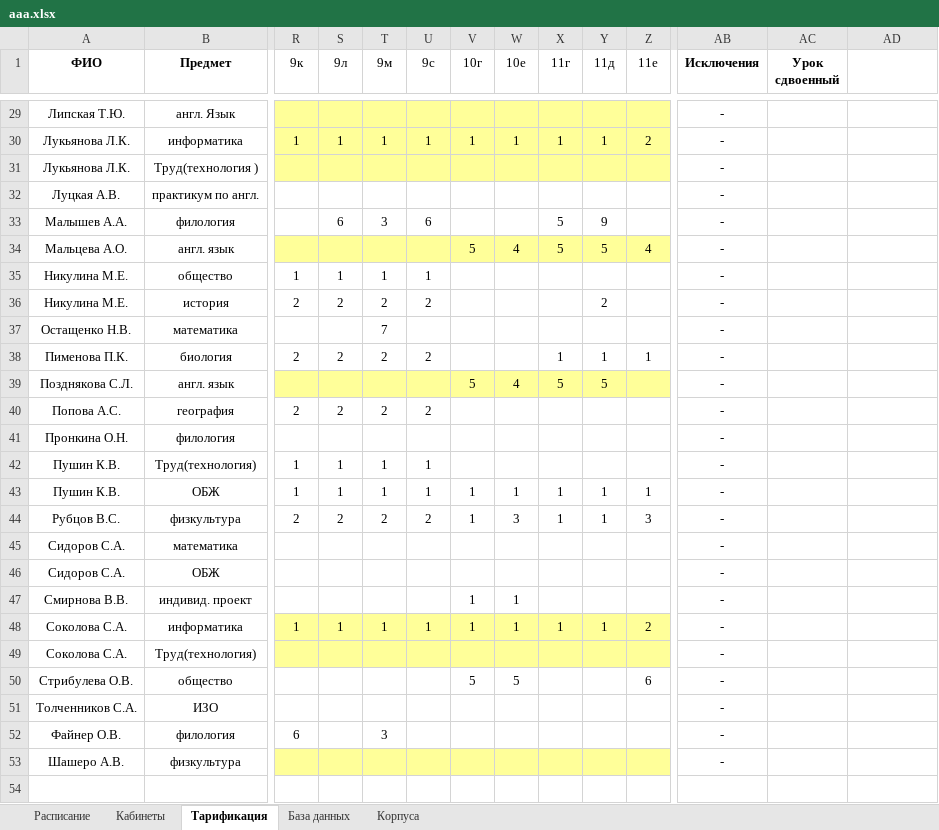
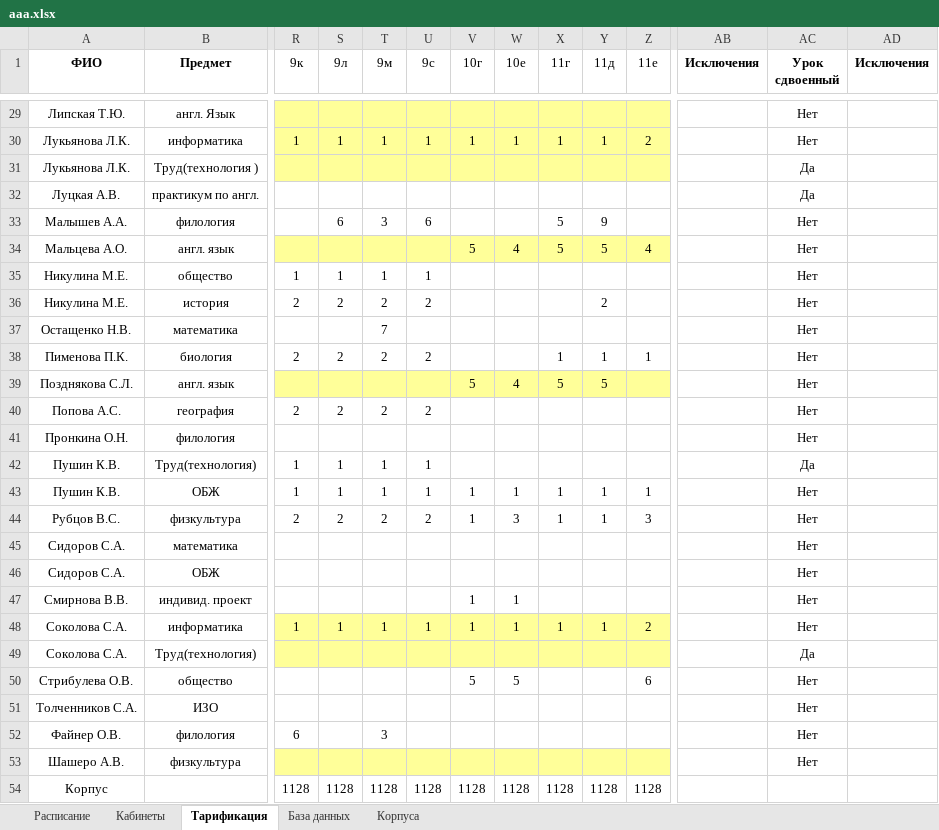
Before and after one commit to MatveyHD-29/SchedulePro, an Excel workbook: aaa.xlsx, sheet Тарификация, drawn as a sheet; only a part is shown, gaps mark what is left out; values as stored, in another font and other column widths than the file's, no borders; rows hold the shown columns only; the diff covers the shown part only; the diff names each change by its address in the sheet, - before the commit and + after, or states it on an @@ line.

```diff
--- a/aaa.xlsx (sheet Тарификация)
+++ b/aaa.xlsx (sheet Тарификация)
-AD1: (empty)
+AD1: Исключения
-AB29:AB53 (Исключения): -
+AB29:AB53 (Исключения): (empty)
-AC29:AC30 (Урок сдвоенный): (empty)
+AC29:AC30 (Урок сдвоенный): Нет
-AC31:AC32 (Урок сдвоенный): (empty)
+AC31:AC32 (Урок сдвоенный): Да
-AC33:AC41 (Урок сдвоенный): (empty)
+AC33:AC41 (Урок сдвоенный): Нет
-AC42 (Урок сдвоенный): (empty)
+AC42 (Урок сдвоенный): Да
-AC43:AC48 (Урок сдвоенный): (empty)
+AC43:AC48 (Урок сдвоенный): Нет
-AC49 (Урок сдвоенный): (empty)
+AC49 (Урок сдвоенный): Да
-AC50:AC53 (Урок сдвоенный): (empty)
+AC50:AC53 (Урок сдвоенный): Нет
+row 54: Корпус |  | 1128 | 1128 | 1128 | 1128 | 1128 | 1128 | 1128 | 1128 | 1128
```
Also changed, not shown: 54 edited cells elsewhere in this sheet, sheet Расписание, sheet Кабинеты, 1 other file.
